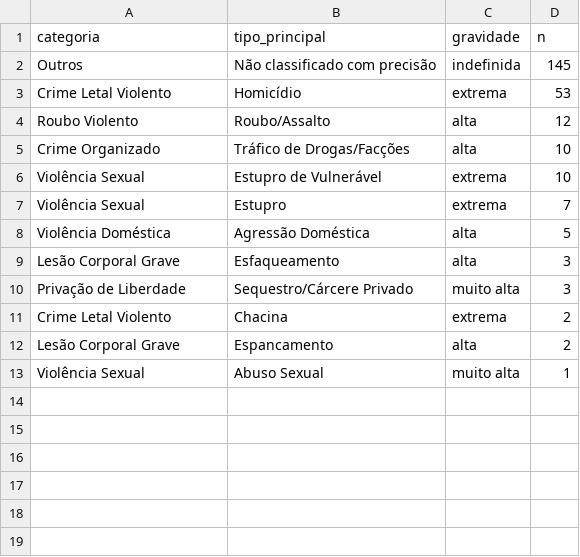
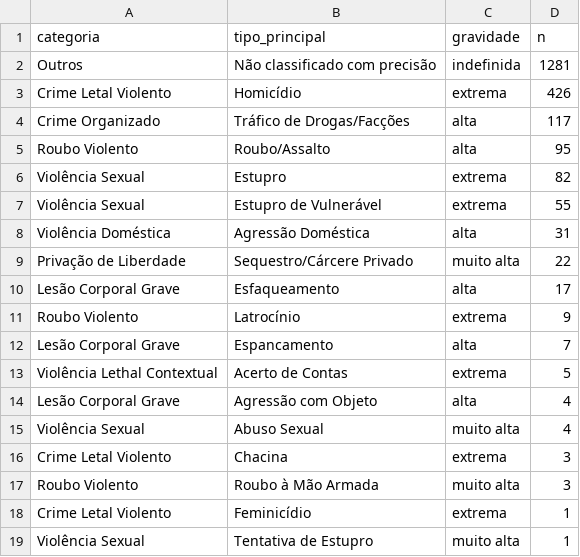
Before and after one commit to nupec-lamapp/am_crimes, a CSV file: data/processed/dicionario_tipos_observado.csv, drawn as a sheet.

```diff
--- a/data/processed/dicionario_tipos_observado.csv
+++ b/data/processed/dicionario_tipos_observado.csv
@@ -1,13 +1,19 @@
 categoria,tipo_principal,gravidade,n
-Outros,Não classificado com precisão,indefinida,145
-Crime Letal Violento,Homicídio,extrema,53
-Roubo Violento,Roubo/Assalto,alta,12
-Crime Organizado,Tráfico de Drogas/Facções,alta,10
-Violência Sexual,Estupro de Vulnerável,extrema,10
-Violência Sexual,Estupro,extrema,7
-Violência Doméstica,Agressão Doméstica,alta,5
-Lesão Corporal Grave,Esfaqueamento,alta,3
-Privação de Liberdade,Sequestro/Cárcere Privado,muito alta,3
-Crime Letal Violento,Chacina,extrema,2
-Lesão Corporal Grave,Espancamento,alta,2
-Violência Sexual,Abuso Sexual,muito alta,1
+Outros,Não classificado com precisão,indefinida,1281
+Crime Letal Violento,Homicídio,extrema,426
+Crime Organizado,Tráfico de Drogas/Facções,alta,117
+Roubo Violento,Roubo/Assalto,alta,95
+Violência Sexual,Estupro,extrema,82
+Violência Sexual,Estupro de Vulnerável,extrema,55
+Violência Doméstica,Agressão Doméstica,alta,31
+Privação de Liberdade,Sequestro/Cárcere Privado,muito alta,22
+Lesão Corporal Grave,Esfaqueamento,alta,17
+Roubo Violento,Latrocínio,extrema,9
+Lesão Corporal Grave,Espancamento,alta,7
+Violência Lethal Contextual,Acerto de Contas,extrema,5
+Lesão Corporal Grave,Agressão com Objeto,alta,4
+Violência Sexual,Abuso Sexual,muito alta,4
+Crime Letal Violento,Chacina,extrema,3
+Roubo Violento,Roubo à Mão Armada,muito alta,3
+Crime Letal Violento,Feminicídio,extrema,1
+Violência Sexual,Tentativa de Estupro,muito alta,1
```
Also changed, not shown: logs/scraping_log.csv, 6 other files.
